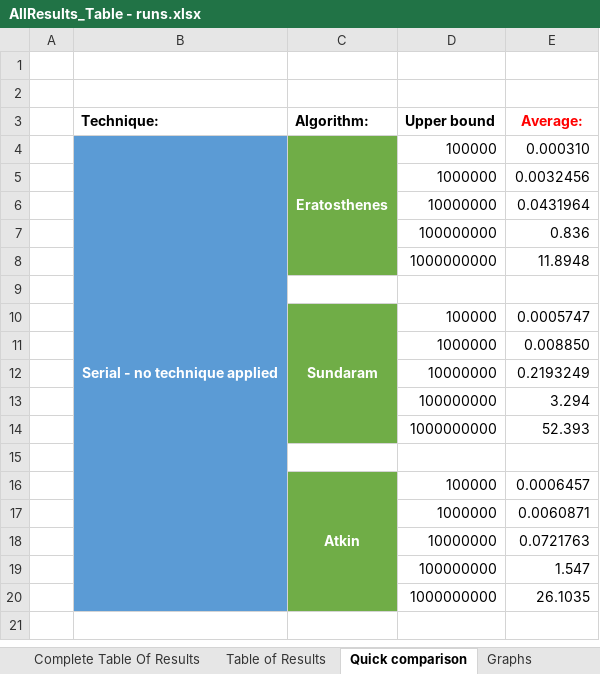
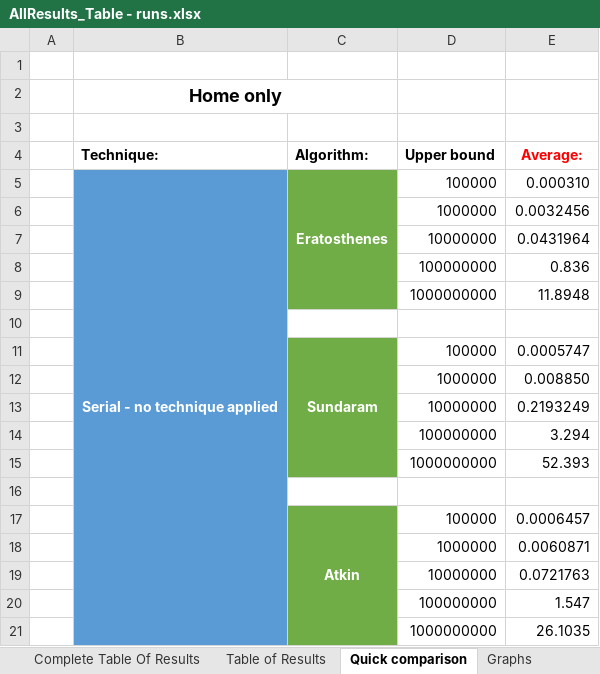
Before and after one commit to 40182166/CPS-Coursework2, an Excel workbook: AllResults_Table - runs.xlsx, sheet Quick comparison, drawn as a sheet; values as stored, in another font and other column widths than the file's, no borders; conditional formats not drawn; the diff names each change by its address in the sheet, - before the commit and + after, or states it on an @@ line.

```diff
--- a/AllResults_Table - runs.xlsx (sheet Quick comparison)
+++ b/AllResults_Table - runs.xlsx (sheet Quick comparison)
+row 2:  | Home only
```
Also changed, not shown: sheet Complete Table Of Results, sheet Table of Results, sheet Graphs, charts or pictures, 55 other files.
